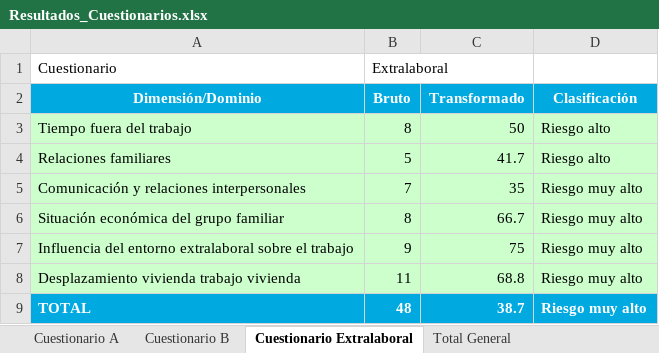
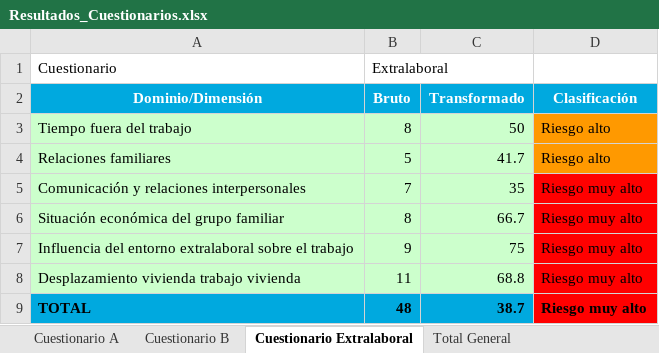
Before and after one commit to Stefanyhm13/Formularios, an Excel workbook: Resultados_Cuestionarios.xlsx, sheet Cuestionario Extralaboral, drawn as a sheet; values as stored, in another font and other column widths than the file's, no borders; the diff names each change by its address in the sheet, - before the commit and + after, or states it on an @@ line.

```diff
--- a/Resultados_Cuestionarios.xlsx (sheet Cuestionario Extralaboral)
+++ b/Resultados_Cuestionarios.xlsx (sheet Cuestionario Extralaboral)
-A2: Dimensión/Dominio
+A2: Dominio/Dimensión
-D3:D4 fill: #CCFFCC
+D3:D4 fill: #FF9900
-D5:D8 fill: #CCFFCC
+D5:D8 fill: #FF0000
-A9:D9 text colour: #FFFFFF
+A9:D9 text colour: black
-D9 fill: #00A9DF
+D9 fill: #FF0000
```
Also changed, not shown: sheet Cuestionario B, sheet Total General, sheet Cuestionario A, 5 other files.
